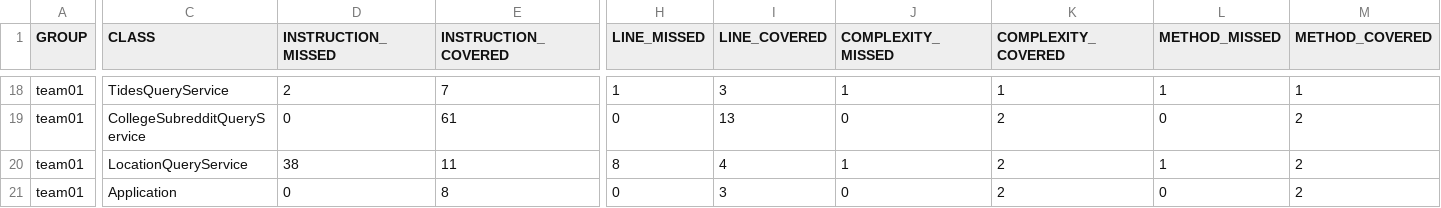
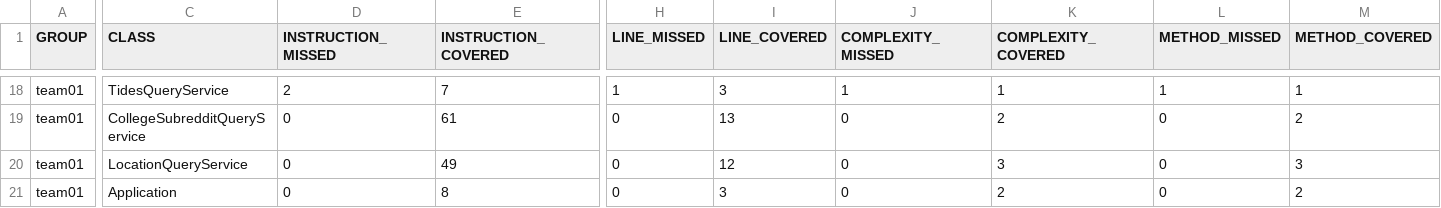
Before and after one commit to ucsb-cs156-w24/team01-w24-6pm-3, a CSV file: prs/19/jacoco/jacoco.csv, drawn as a sheet; only a part is shown, gaps mark what is left out; the diff names each change by its address in the sheet, - before the commit and + after, or states it on an @@ line.

```diff
--- a/prs/19/jacoco/jacoco.csv
+++ b/prs/19/jacoco/jacoco.csv
-D20 (INSTRUCTION_MISSED): 38
+D20 (INSTRUCTION_MISSED): 0
-E20 (INSTRUCTION_COVERED): 11
+E20 (INSTRUCTION_COVERED): 49
-H20 (LINE_MISSED): 8
+H20 (LINE_MISSED): 0
-I20 (LINE_COVERED): 4
+I20 (LINE_COVERED): 12
-J20 (COMPLEXITY_MISSED): 1
+J20 (COMPLEXITY_MISSED): 0
-K20 (COMPLEXITY_COVERED): 2
+K20 (COMPLEXITY_COVERED): 3
-L20 (METHOD_MISSED): 1
+L20 (METHOD_MISSED): 0
-M20 (METHOD_COVERED): 2
+M20 (METHOD_COVERED): 3
```
Also changed, not shown: 7 other files.
